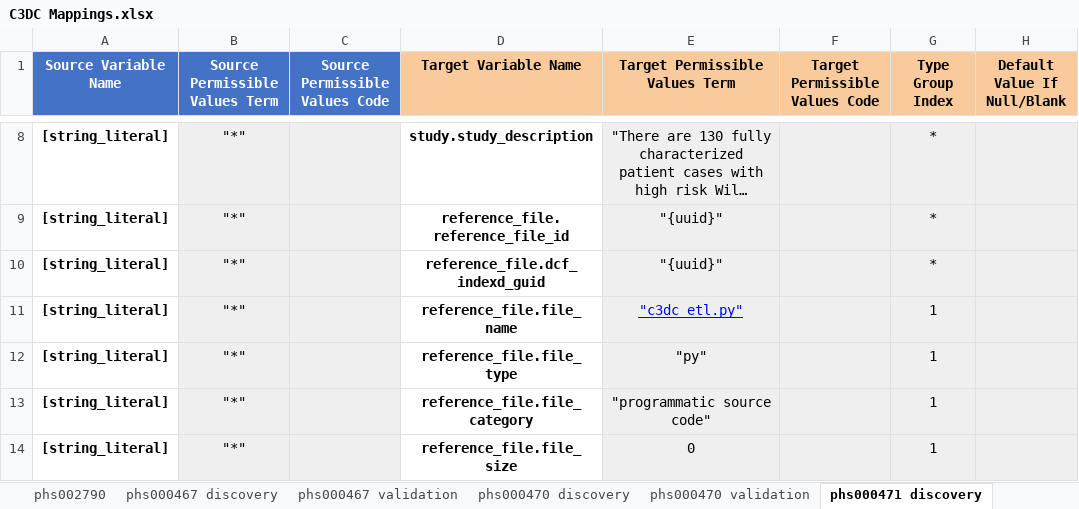
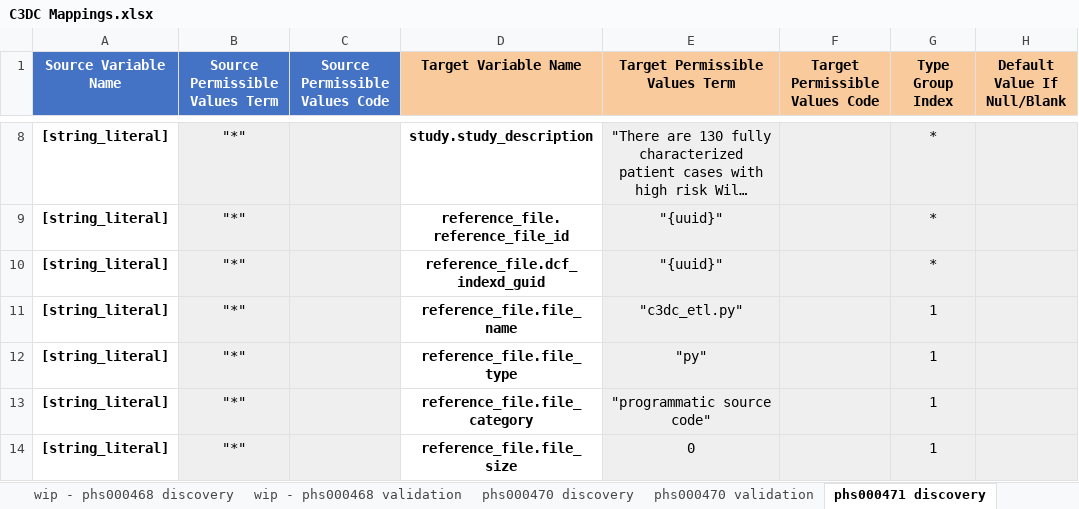
Before and after one commit to chicagopcdc/c3dc_etl, an Excel workbook: mapping_unpivoter/C3DC Mappings.xlsx, sheet phs000471 discovery, drawn as a sheet; only a part is shown, gaps mark what is left out; long unchanged cells end in …; values as stored, in another font and other column widths than the file's, no borders; charts and pictures not drawn; the diff covers the shown part only; the diff names each change by its address in the sheet, - before the commit and + after, or states it on an @@ line.

```diff
--- a/mapping_unpivoter/C3DC Mappings.xlsx (sheet phs000471 discovery)
+++ b/mapping_unpivoter/C3DC Mappings.xlsx (sheet phs000471 discovery)
+sheet tab: wip - phs000468 discovery
+sheet tab: wip - phs000468 validation
@@ E11 underline: on → off, text colour: #0000FF → black @@
```
Also changed, not shown: 4 edited cells elsewhere in this sheet, sheet MCI Treatment Scratchspace, sheet Change Log, sheet phs000471 validation, sheet phs000470 discovery, sheet phs000470 validation, sheet phs000467 validation, 18 more sheets, other sheet tabs, charts or pictures, 36 other files.
